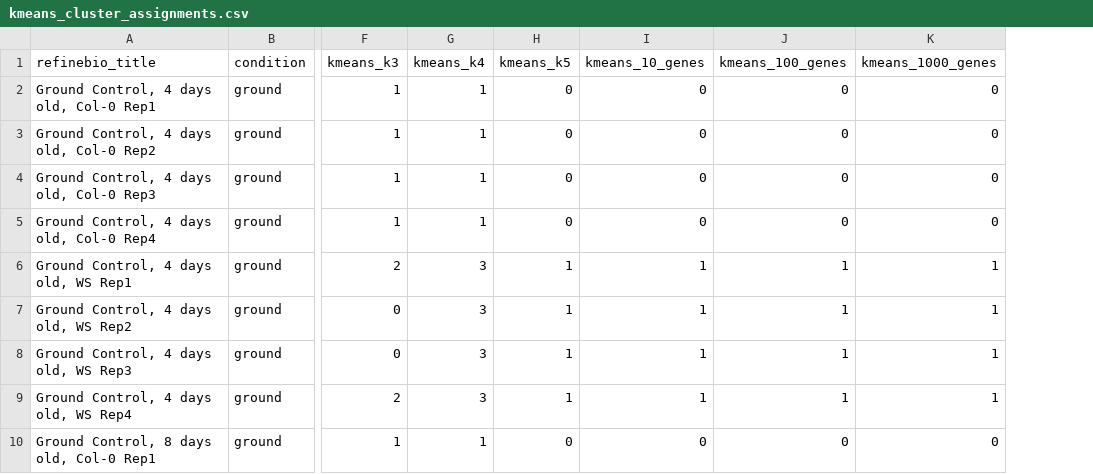
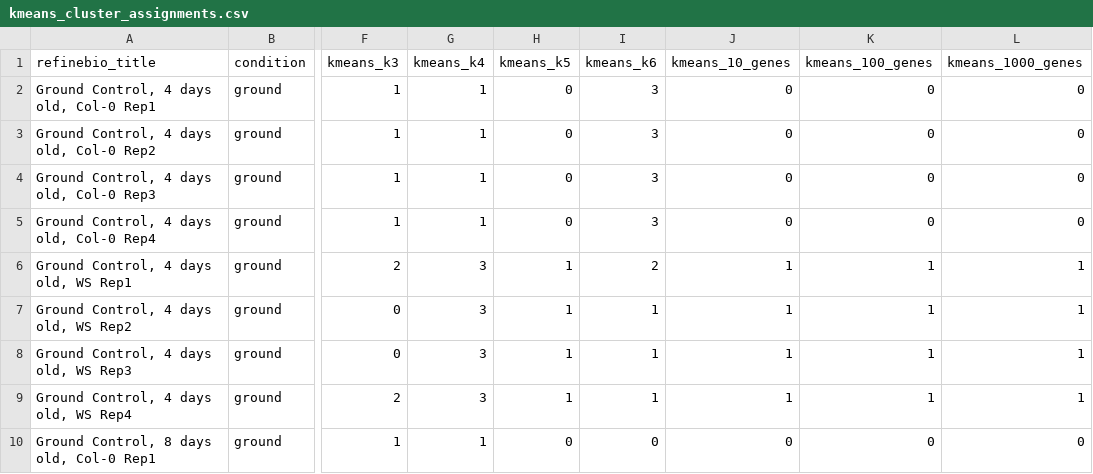
Before and after one commit to KopikoCappu/CGS4144, a CSV file: assignment3/results/kmeans_cluster_assignments.csv, drawn as a sheet; only a part is shown, gaps mark what is left out; the diff names each change by its address in the sheet, - before the commit and + after, or states it on an @@ line.

```diff
--- a/assignment3/results/kmeans_cluster_assignments.csv
+++ b/assignment3/results/kmeans_cluster_assignments.csv
+column I (kmeans_k6), rows 2-10: 3 | 3 | 3 | 3 | 2 | 1 | 1 | 1 | 0
```
Also changed, not shown: assignment3/results/hier_chi_square_vs_groups_raw.csv, 3 other files.
